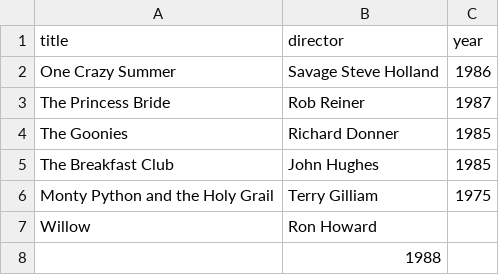
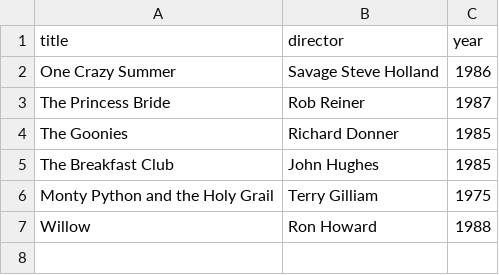
Before and after one commit to eshimab/webflyx, a CSV file: classics.csv, drawn as a sheet.

Commit message:
J:Update classics.csv

```diff
--- a/classics.csv
+++ b/classics.csv
@@ -6,3 +6,2 @@ The Breakfast Club, John Hughes, 1985
 Monty Python and the Holy Grail, Terry Gilliam, 1975
-Willow, Ron Howard
-, 1988
+Willow, Ron Howard, 1988
```
